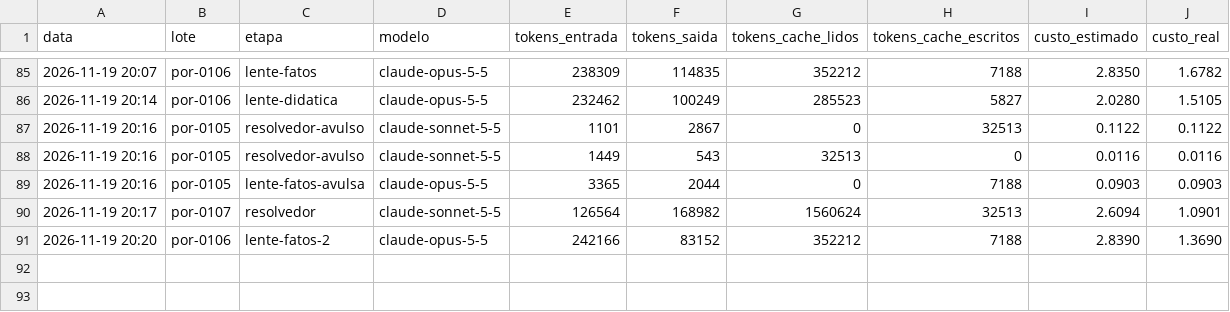
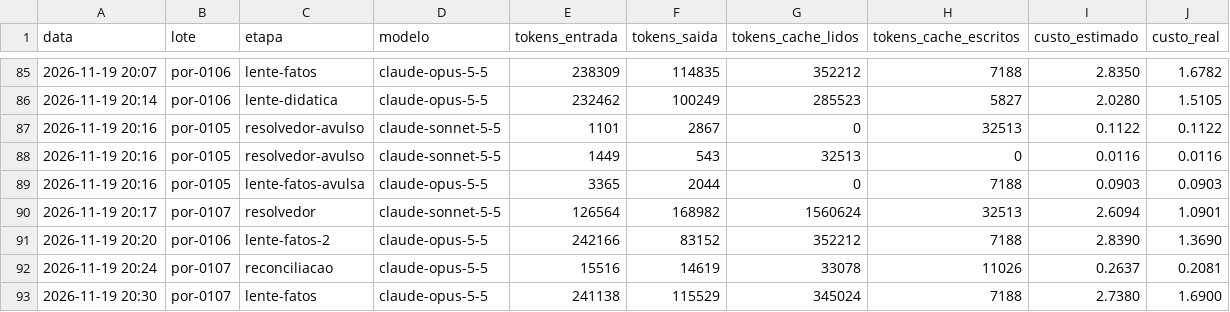
Before and after one commit to ct7k8m2mjh-afk/Aprendice, a CSV file: fabrica_saida/gastos.csv, drawn as a sheet; only a part is shown, gaps mark what is left out.

```diff
--- a/fabrica_saida/gastos.csv
+++ b/fabrica_saida/gastos.csv
@@ -91 +91,3 @@ data,lote,etapa,modelo,tokens_entrada,tokens_saida,tokens_cache_lidos,tokens_cac
 2026-11-19 20:20,por-0106,lente-fatos-2,claude-opus-5-5,242166,83152,352212,7188,2.8390,1.3690
+2026-11-19 20:24,por-0107,reconciliacao,claude-opus-5-5,15516,14619,33078,11026,0.2637,0.2081
+2026-11-19 20:30,por-0107,lente-fatos,claude-opus-5-5,241138,115529,345024,7188,2.7380,1.6900
```
Also changed, not shown: 2 other files.
